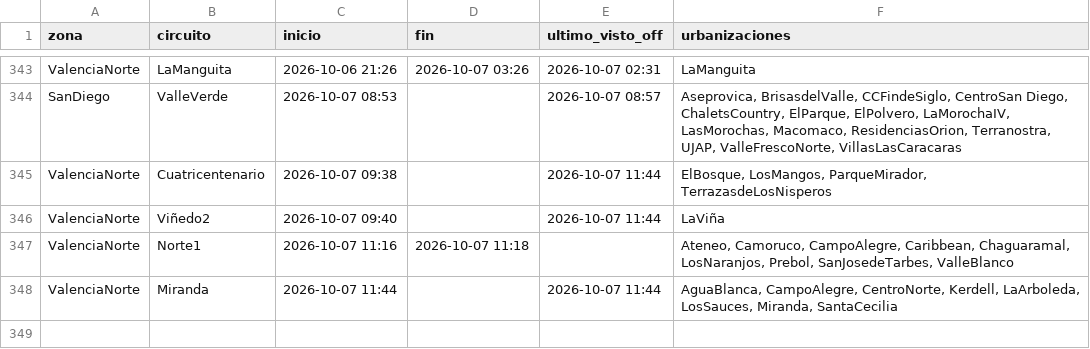
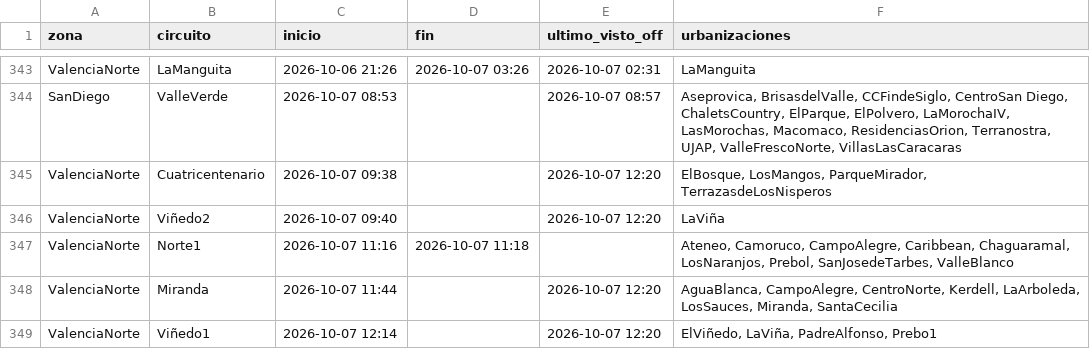
Before and after one commit to ricardotester12-glitch/cortes-luz-valencia, a CSV file: data/cortes.csv, drawn as a sheet; only a part is shown, gaps mark what is left out.

```diff
--- a/data/cortes.csv
+++ b/data/cortes.csv
@@ -344,5 +344,6 @@ ValenciaNorte,LaManguita,2026-10-06 21:26,2026-10-07 03:26,2026-10-07 02:31,LaMa
 SanDiego,ValleVerde,2026-10-07 08:53,,2026-10-07 08:57,"Aseprovica, BrisasdelValle, CCFindeSiglo, CentroSan Diego, ChaletsCountry, ElParque, ElPolvero, LaMorochaIV, LasMorochas, Macomaco, ResidenciasOrion, Terranostra, UJAP, ValleFrescoNorte, VillasLasCaracaras"
-ValenciaNorte,Cuatricentenario,2026-10-07 09:38,,2026-10-07 11:44,"ElBosque, LosMangos, ParqueMirador, TerrazasdeLosNisperos"
-ValenciaNorte,Viñedo2,2026-10-07 09:40,,2026-10-07 11:44,LaViña
+ValenciaNorte,Cuatricentenario,2026-10-07 09:38,,2026-10-07 12:20,"ElBosque, LosMangos, ParqueMirador, TerrazasdeLosNisperos"
+ValenciaNorte,Viñedo2,2026-10-07 09:40,,2026-10-07 12:20,LaViña
 ValenciaNorte,Norte1,2026-10-07 11:16,2026-10-07 11:18,,"Ateneo, Camoruco, CampoAlegre, Caribbean, Chaguaramal, LosNaranjos, Prebol, SanJosedeTarbes, ValleBlanco"
-ValenciaNorte,Miranda,2026-10-07 11:44,,2026-10-07 11:44,"AguaBlanca, CampoAlegre, CentroNorte, Kerdell, LaArboleda, LosSauces, Miranda, SantaCecilia"
+ValenciaNorte,Miranda,2026-10-07 11:44,,2026-10-07 12:20,"AguaBlanca, CampoAlegre, CentroNorte, Kerdell, LaArboleda, LosSauces, Miranda, SantaCecilia"
+ValenciaNorte,Viñedo1,2026-10-07 12:14,,2026-10-07 12:20,"ElViñedo, LaViña, PadreAlfonso, Prebo1"
```
Also changed, not shown: data/reportes.csv, 1 other file.
